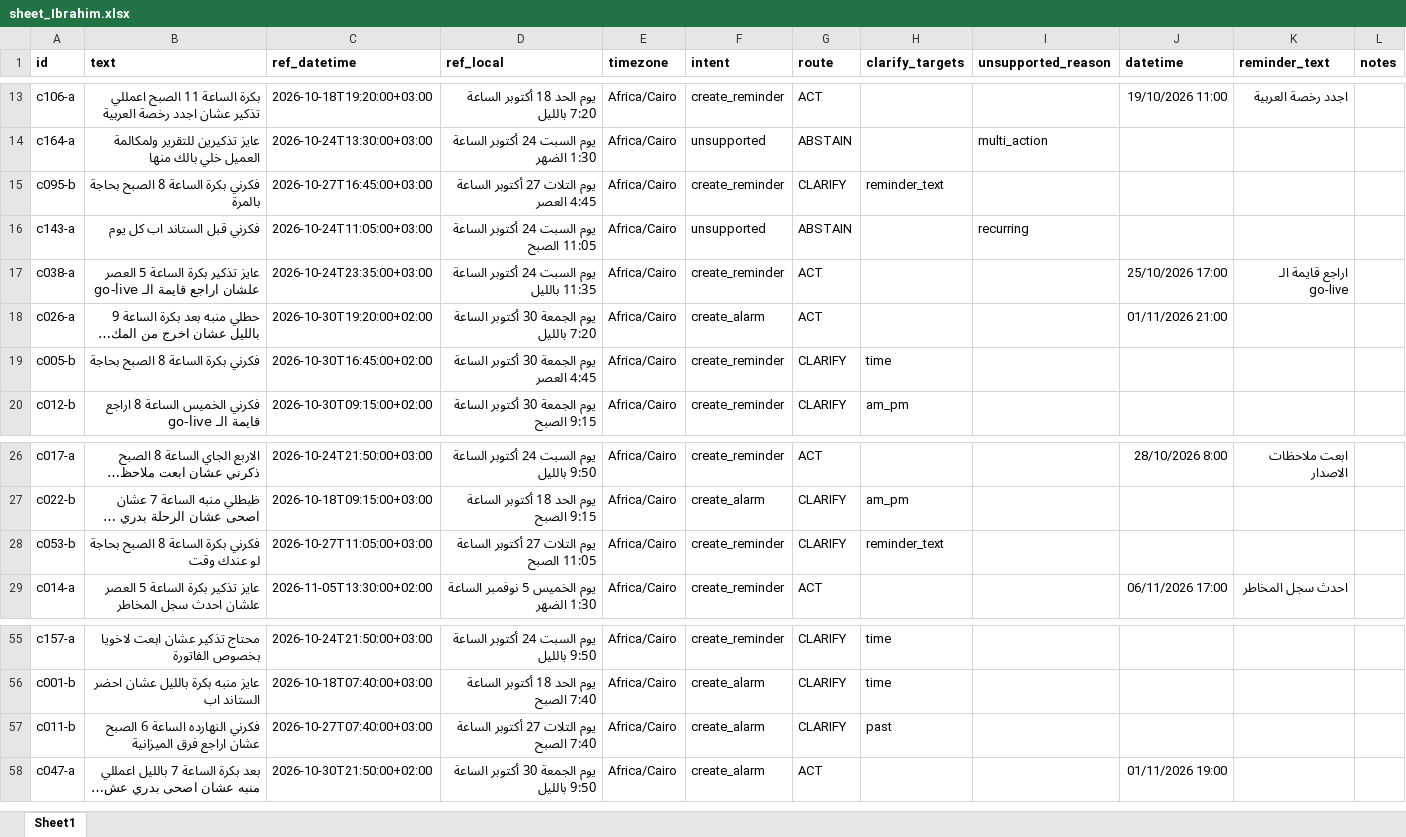
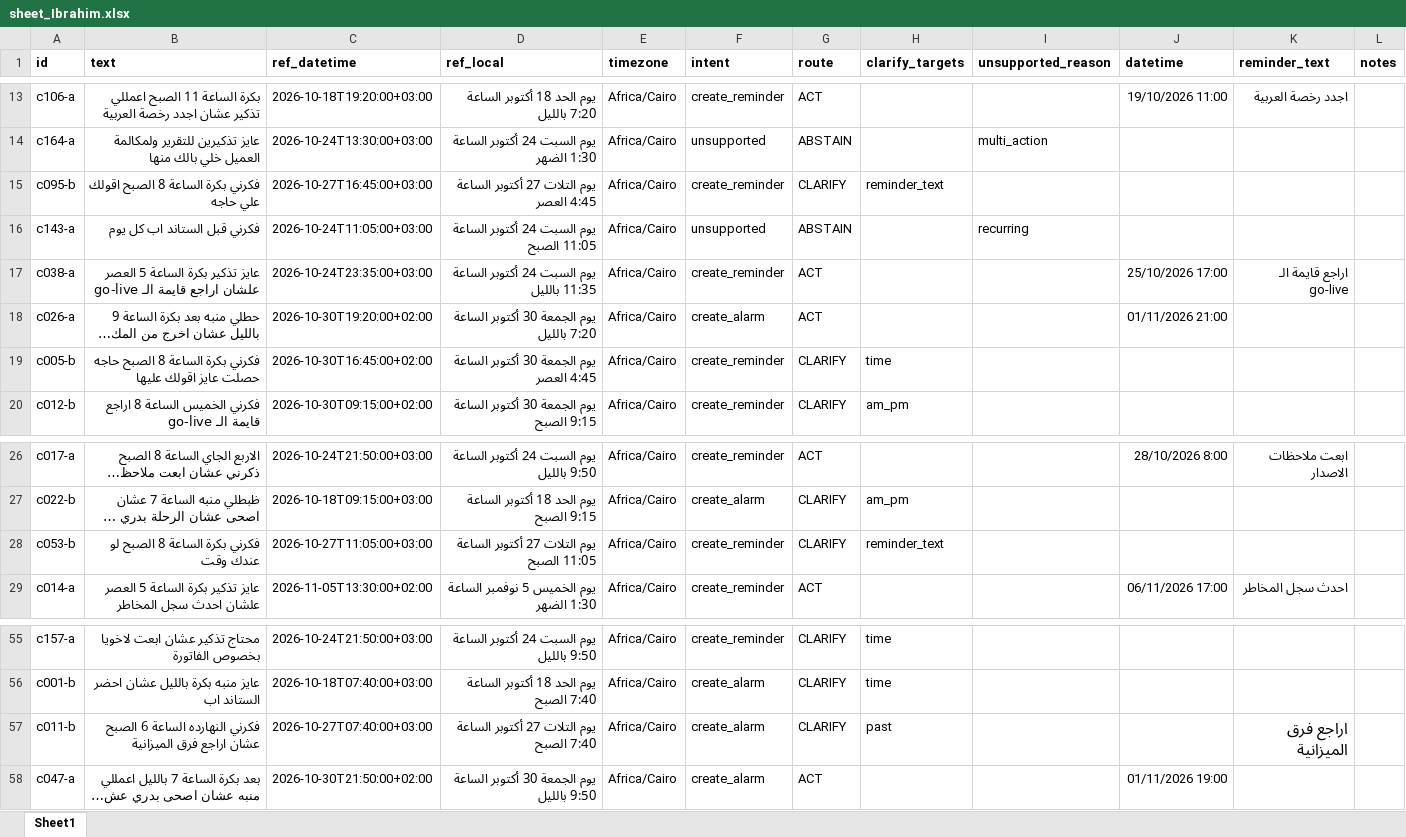
Before and after one commit to aminayousef2011/athar-chat, an Excel workbook: sheet_Ibrahim.xlsx, sheet Sheet1, drawn as a sheet; only a part is shown, gaps mark what is left out; long unchanged cells end in …; values as stored, in another font and other column widths than the file's, no borders; the diff names each change by its address in the sheet, - before the commit and + after, or states it on an @@ line.

Commit message:
Add_Ibrahim_Data_and_Fix_notebook

```diff
--- a/sheet_Ibrahim.xlsx (sheet Sheet1)
+++ b/sheet_Ibrahim.xlsx (sheet Sheet1)
-B15 (text): فكرني بكرة الساعة 8 الصبح بحاجة بالمرة
+B15 (text): فكرني بكرة الساعة 8 الصبح اقولك علي حاجه
-B19 (text): فكرني بكرة الساعة 8 الصبح بحاجة
+B19 (text): فكرني بكرة الساعة 8 الصبح حاجه حصلت عايز اقولك عليها
-B28 (text): فكرني بكرة الساعة 8 الصبح بحاجة لو عندك وقت
+B28 (text): فكرني بكرة الساعة 8 الصبح لو عندك وقت
-K57 (reminder_text): (empty)
+K57 (reminder_text): اراجع فرق الميزانية
```
Also changed, not shown: 20 other files.
